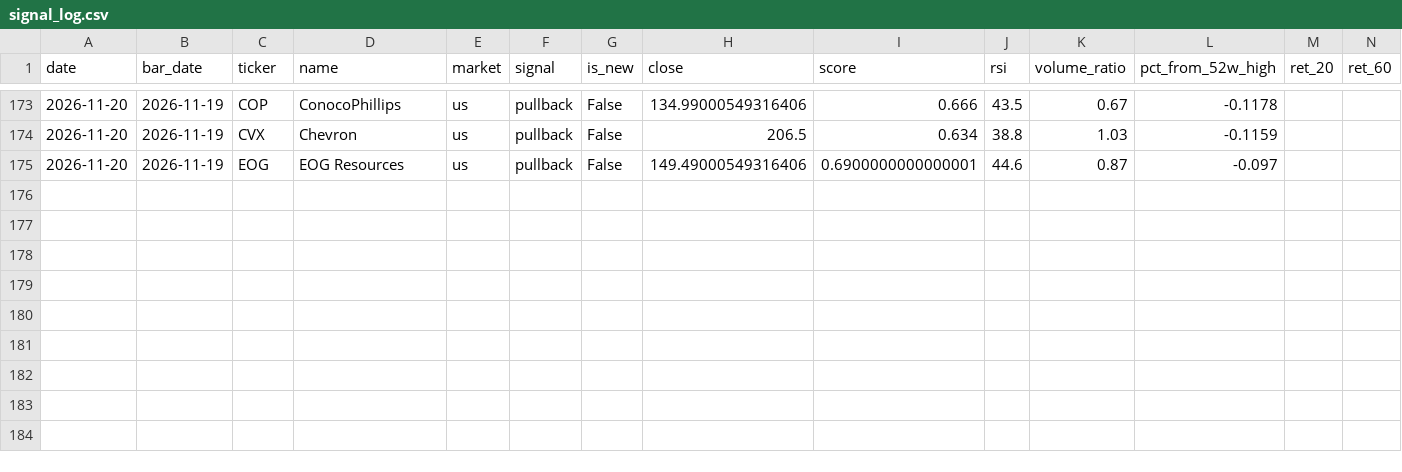
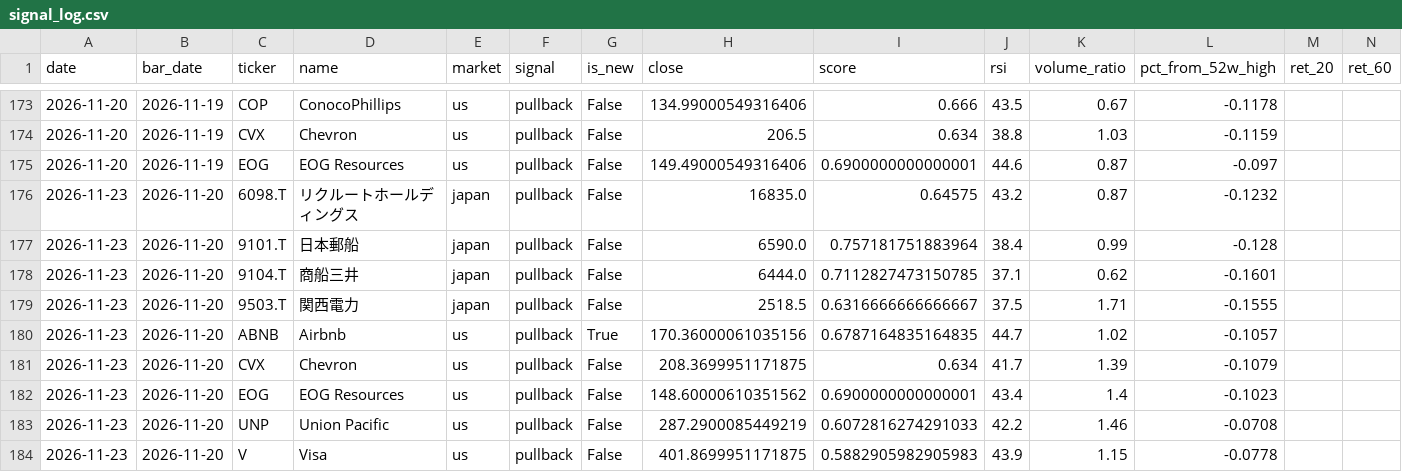
Before and after one commit to uenokai/stock-price-information-collection, a CSV file: data/signal_log.csv, drawn as a sheet; only a part is shown, gaps mark what is left out; rows hold the shown columns only; the diff names each change by its address in the sheet, - before the commit and + after, or states it on an @@ line.

```diff
--- a/data/signal_log.csv
+++ b/data/signal_log.csv
+row 176: 2026-11-23 | 2026-11-20 | 6098.T | リクルートホールディングス | japan | pullback | False | 16835.0 | 0.64575 | 43.2 | 0.87 | -0.1232
+row 177: 2026-11-23 | 2026-11-20 | 9101.T | 日本郵船 | japan | pullback | False | 6590.0 | 0.757181751883964 | 38.4 | 0.99 | -0.128
+row 178: 2026-11-23 | 2026-11-20 | 9104.T | 商船三井 | japan | pullback | False | 6444.0 | 0.7112827473150785 | 37.1 | 0.62 | -0.1601
+row 179: 2026-11-23 | 2026-11-20 | 9503.T | 関西電力 | japan | pullback | False | 2518.5 | 0.6316666666666667 | 37.5 | 1.71 | -0.1555
+row 180: 2026-11-23 | 2026-11-20 | ABNB | Airbnb | us | pullback | True | 170.36000061035156 | 0.6787164835164835 | 44.7 | 1.02 | -0.1057
+row 181: 2026-11-23 | 2026-11-20 | CVX | Chevron | us | pullback | False | 208.3699951171875 | 0.634 | 41.7 | 1.39 | -0.1079
+row 182: 2026-11-23 | 2026-11-20 | EOG | EOG Resources | us | pullback | False | 148.60000610351562 | 0.6900000000000001 | 43.4 | 1.4 | -0.1023
+row 183: 2026-11-23 | 2026-11-20 | UNP | Union Pacific | us | pullback | False | 287.2900085449219 | 0.6072816274291033 | 42.2 | 1.46 | -0.0708
+row 184: 2026-11-23 | 2026-11-20 | V | Visa | us | pullback | False | 401.8699951171875 | 0.5882905982905983 | 43.9 | 1.15 | -0.0778
```
Also changed, not shown: data/model_portfolio/nav.csv, 4 other files.
